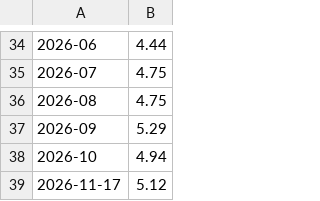
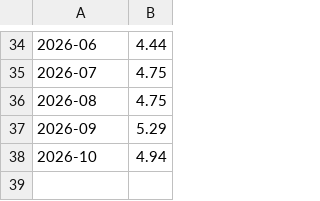
Before and after one commit to christopherabel3000-creator/Historical-Investment-Calculator, a CSV file: tools/data/yields_month_end.csv, drawn as a sheet; only a part is shown, gaps mark what is left out; the diff names each change by its address in the sheet, - before the commit and + after, or states it on an @@ line.

```diff
--- a/tools/data/yields_month_end.csv
+++ b/tools/data/yields_month_end.csv
-row 39: 2026-11-17 | 5.12
```
Also changed, not shown: 14 other files.
